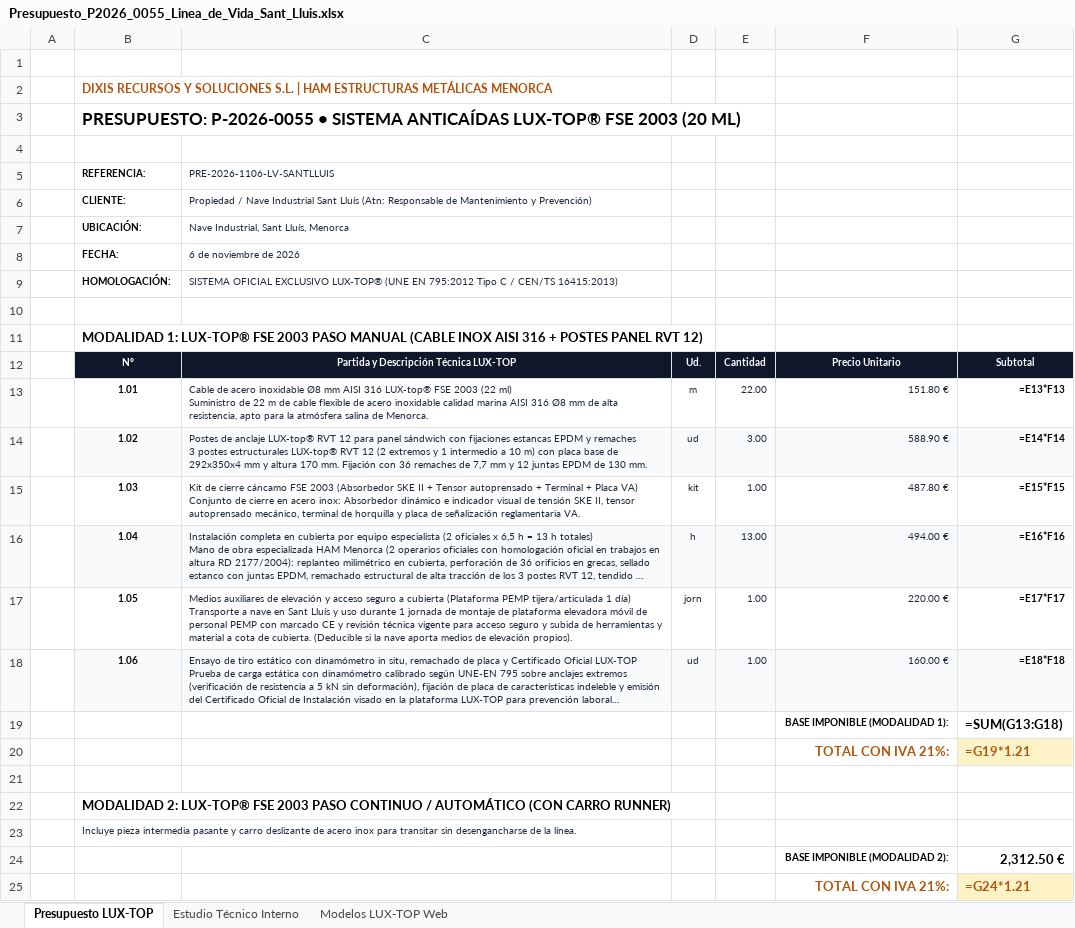
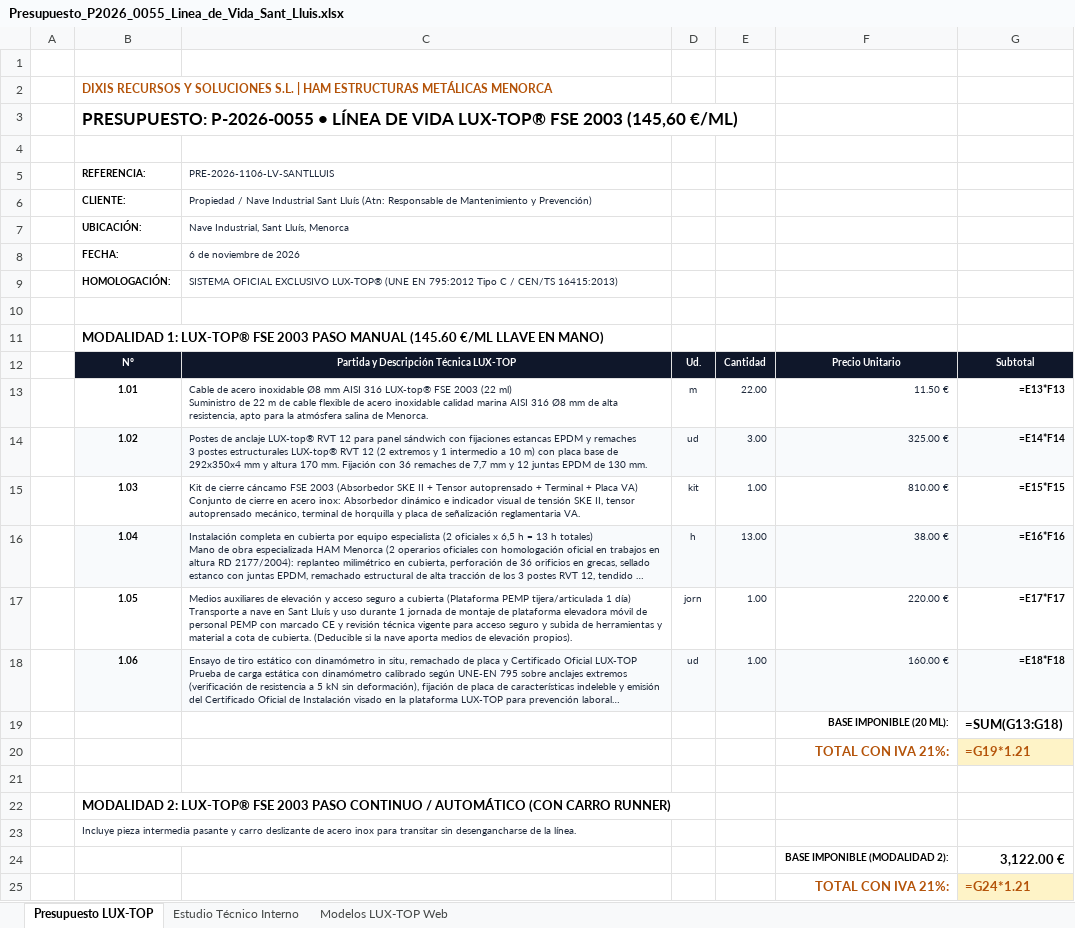
Before and after one commit to grupodixis/presupuestador, an Excel workbook: presupuestos/P-2026-0055-linea-de-vida-20m-nave-sant-lluis/Presupuesto_P2026_0055_Linea_de_Vida_Sant_Lluis.xlsx, sheet Presupuesto LUX-TOP, drawn as a sheet; long unchanged cells end in …; values as stored, in another font and other column widths than the file's, no borders; formulas without a stored value are shown as written; the diff names each change by its address in the sheet, - before the commit and + after, or states it on an @@ line.

```diff
--- a/presupuestos/P-2026-0055-linea-de-vida-20m-nave-sant-lluis/Presupuesto_P2026_0055_Linea_de_Vida_Sant_Lluis.xlsx (sheet Presupuesto LUX-TOP)
+++ b/presupuestos/P-2026-0055-linea-de-vida-20m-nave-sant-lluis/Presupuesto_P2026_0055_Linea_de_Vida_Sant_Lluis.xlsx (sheet Presupuesto LUX-TOP)
-B3: …P-2026-0055 • SISTEMA ANTICAÍDAS LUX-TOP® FSE 2003 (20 ML)
+B3: …P-2026-0055 • LÍNEA DE VIDA LUX-TOP® FSE 2003 (145,60 €/ML)
-B11: …PASO MANUAL (CABLE INOX AISI 316 + POSTES PANEL RVT 12)
+B11: …PASO MANUAL (145.60 €/ML LLAVE EN MANO)
-F13: 151.80 €
+F13: 11.50 €
-F14: 588.90 €
+F14: 325.00 €
-F15: 487.80 €
+F15: 810.00 €
-F16: 494.00 €
+F16: 38.00 €
-F19: BASE IMPONIBLE (MODALIDAD 1):
+F19: BASE IMPONIBLE (20 ML):
-G24: 2,312.50 €
+G24: 3,122.00 €
```
Also changed, not shown: sheet Estudio Técnico Interno, 8 other files.
